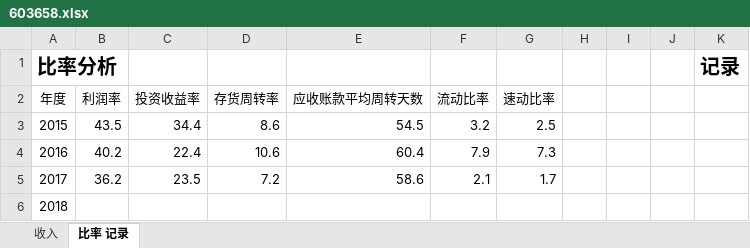
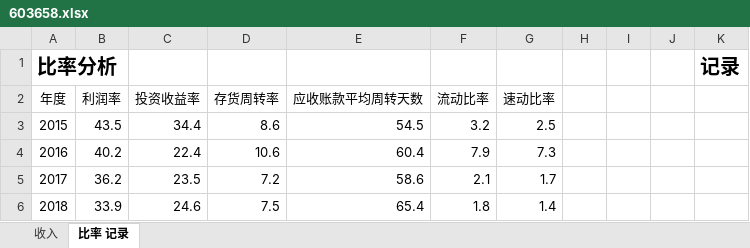
Before and after one commit to zifengyu/stock, an Excel workbook: report/603658安图生物/603658.xlsx, sheet 比率 记录, drawn as a sheet; values as stored, in another font and other column widths than the file's, no borders; the diff names each change by its address in the sheet, - before the commit and + after, or states it on an @@ line.

```diff
--- a/report/603658安图生物/603658.xlsx (sheet 比率 记录)
+++ b/report/603658安图生物/603658.xlsx (sheet 比率 记录)
-B6 (利润率): (empty)
+B6 (利润率): 33.9
-C6 (投资收益率): (empty)
+C6 (投资收益率): 24.6
-D6 (存货周转率): (empty)
+D6 (存货周转率): 7.5
-E6 (应收账款平均周转天数): (empty)
+E6 (应收账款平均周转天数): 65.4
-F6 (流动比率): (empty)
+F6 (流动比率): 1.8
-G6 (速动比率): (empty)
+G6 (速动比率): 1.4
```
Also changed, not shown: sheet 收入, charts or pictures, report/603288海天味业/603288.xlsx, yu.xlsx, 2 other files.
